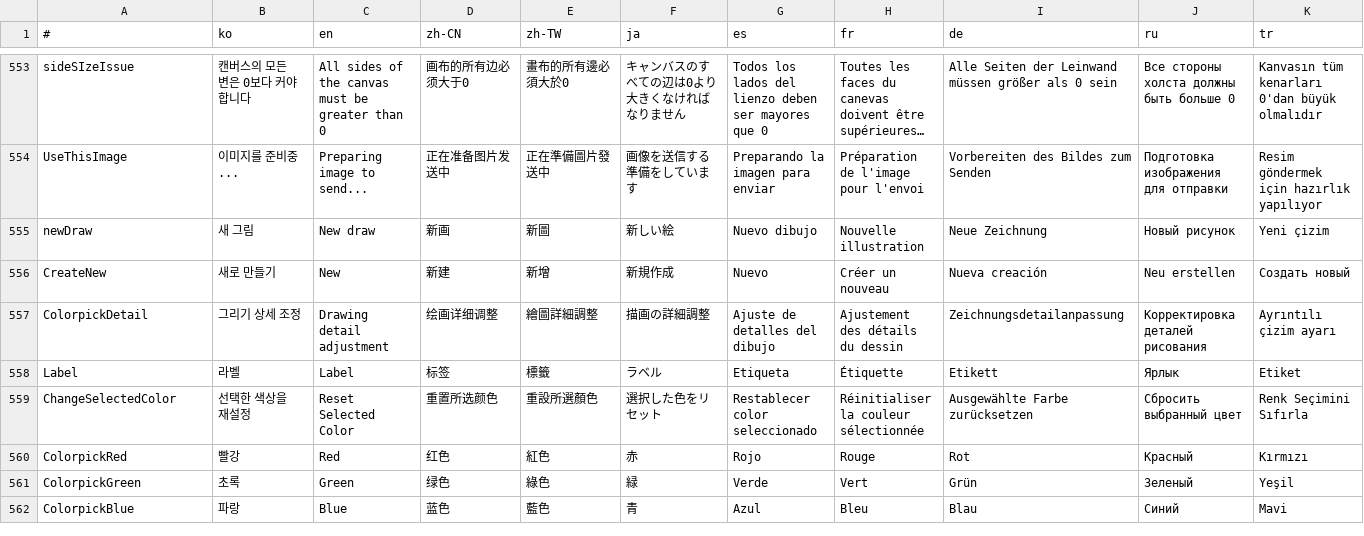
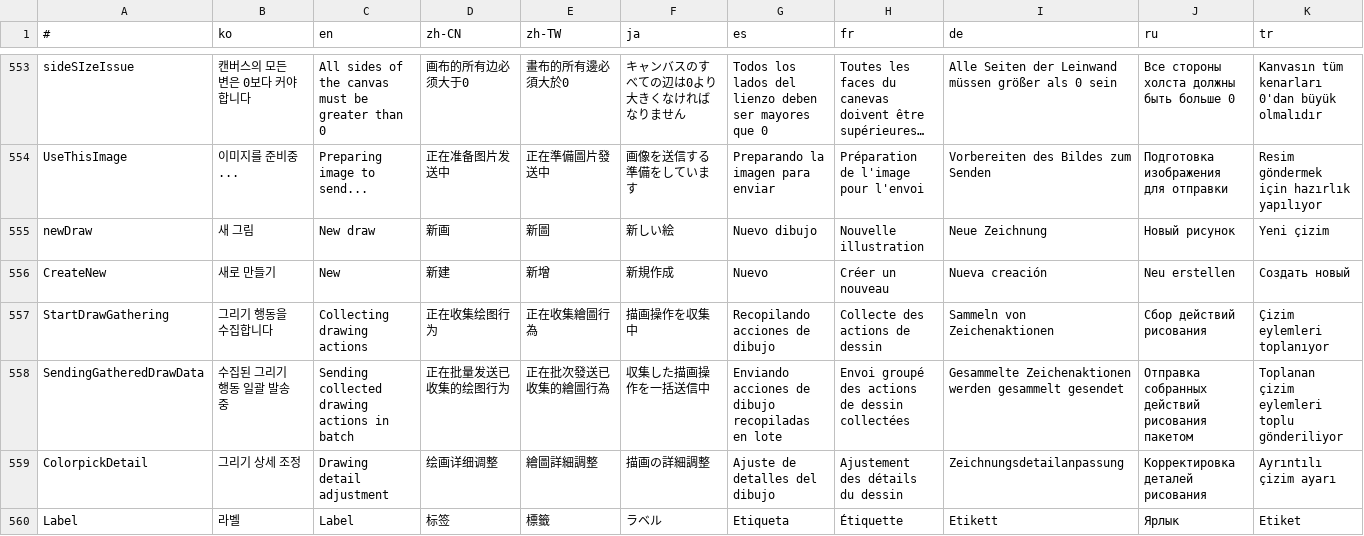
Before and after one commit to is2you2/is2you2.github.io, a CSV file: pjcone_pwa/assets/data/translate.csv, drawn as a sheet; only a part is shown, gaps mark what is left out; the shorter side is filled out with more unchanged rows; long unchanged cells end in …; rows hold the shown columns only; the diff names each change by its address in the sheet, - before the commit and + after, or states it on an @@ line.

Commit message:
pjcone v0.93.72

```diff
--- a/pjcone_pwa/assets/data/translate.csv
+++ b/pjcone_pwa/assets/data/translate.csv
+row 557: StartDrawGathering | 그리기 행동을 수집합니다 | Collecting drawing actions | 正在收集绘图行为 | 正在收集繪圖行為 | 描画操作を収集中 | Recopilando acciones de dibujo | Collecte des actions de dessin | Sammeln von Zeichenaktionen | Сбор действий рисования | Çizim eylemleri toplanıyor
+row 558: SendingGatheredDrawData | 수집된 그리기 행동 일괄 발송중 | Sending collected drawing actions in batch | 正在批量发送已收集的绘图行为 | 正在批次發送已收集的繪圖行為 | 収集した描画操作を一括送信中 | Enviando acciones de dibujo recopiladas en lote | Envoi groupé des actions de dessin collectées | Gesammelte Zeichenaktionen werden gesammelt gesendet | Отправка собранных действий рисования пакетом | Toplanan çizim eylemleri toplu gönderiliyor
```
Also changed, not shown: 9 other files.
